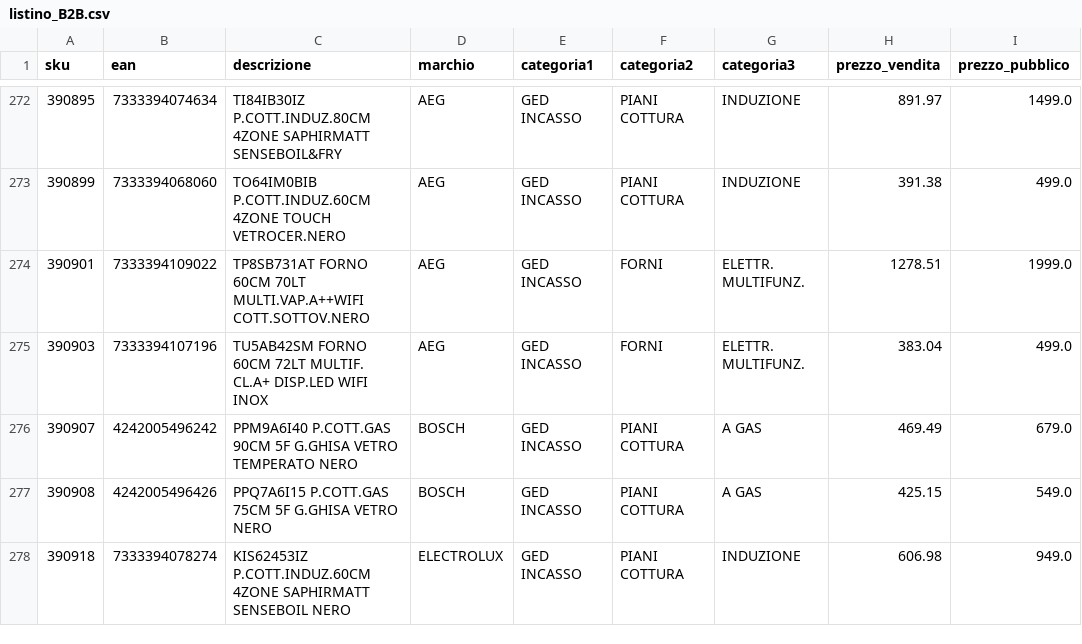
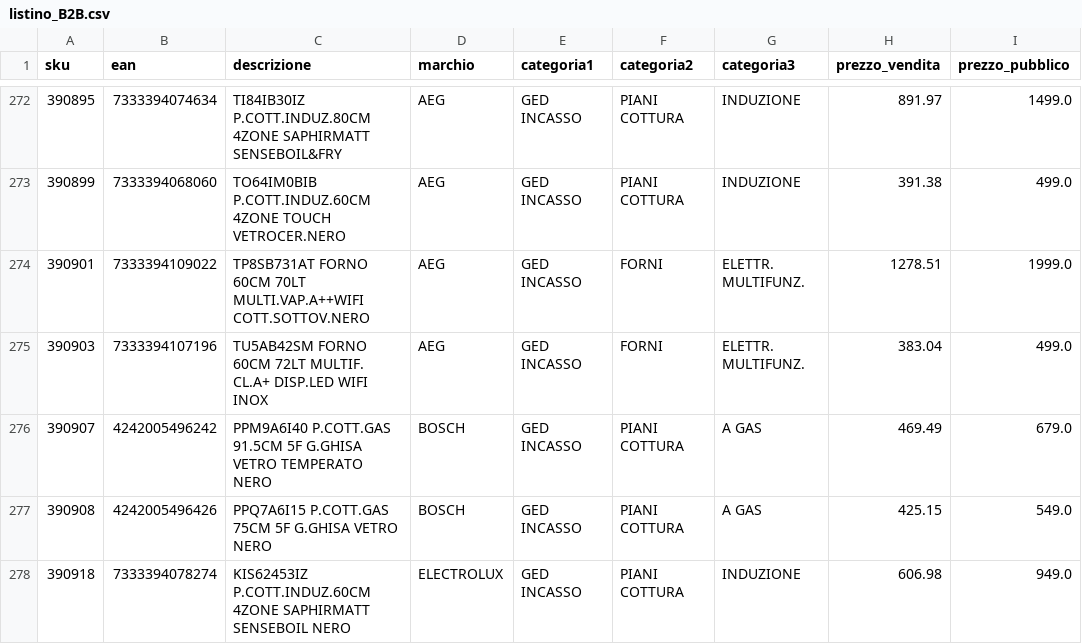
Before and after one commit to el4u-b2b/listino-b2b, a CSV file: listino_B2B.csv, drawn as a sheet; only a part is shown, gaps mark what is left out; the diff names each change by its address in the sheet, - before the commit and + after, or states it on an @@ line.

```diff
--- a/listino_B2B.csv
+++ b/listino_B2B.csv
-C276 (descrizione): PPM9A6I40 P.COTT.GAS 90CM 5F G.GHISA…
+C276 (descrizione): PPM9A6I40 P.COTT.GAS 91.5CM 5F G.GHISA…
```
Also changed, not shown: 1 other file.
